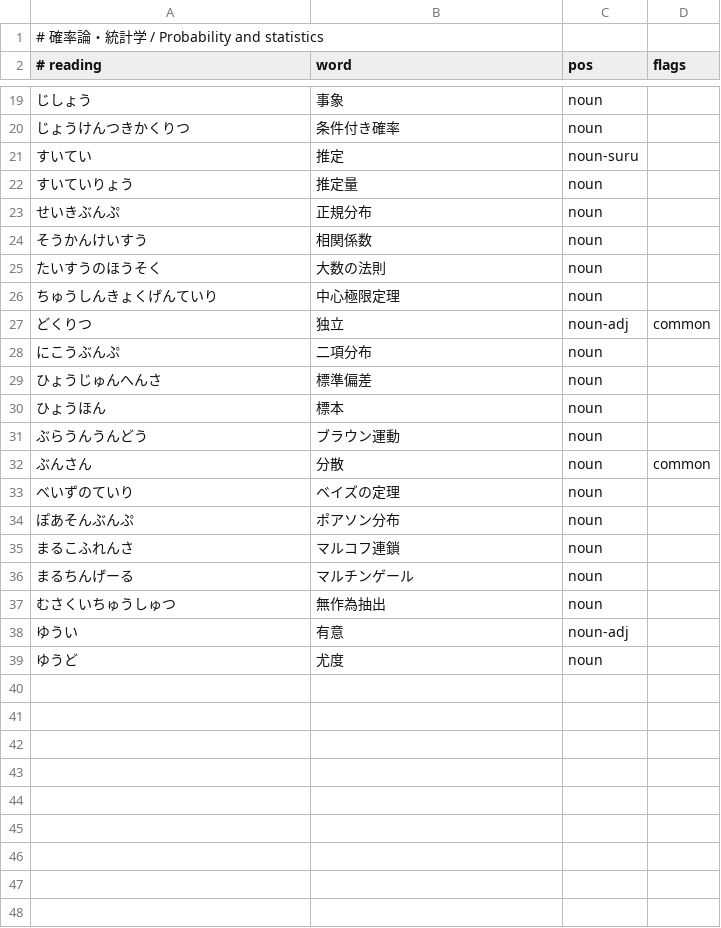
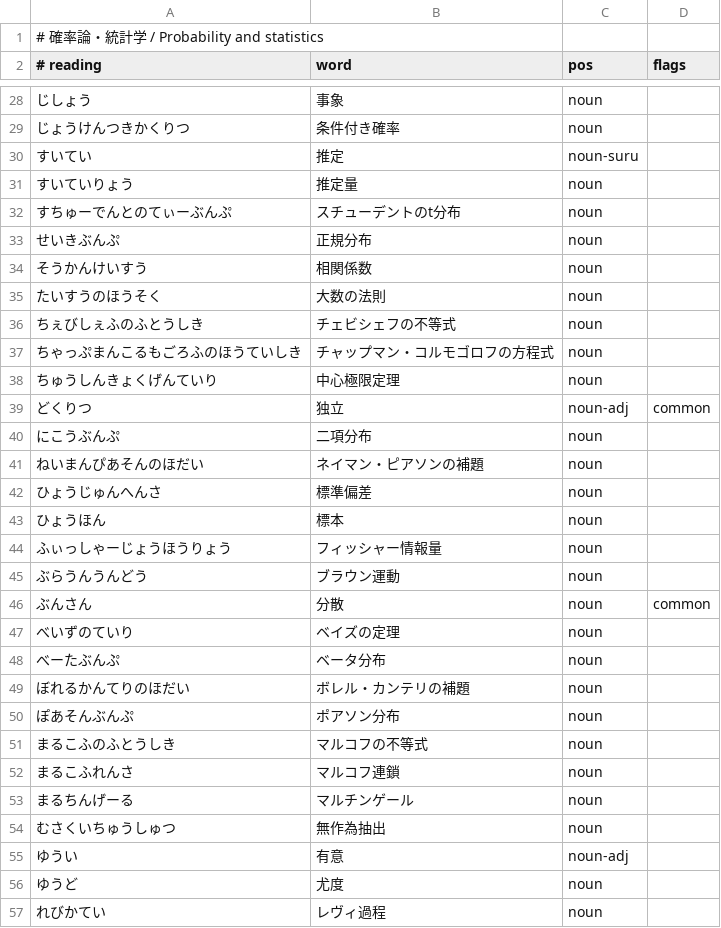
Before and after one commit to ys-math/math-dict, a TSV file: terms/07-probability-statistics.tsv, drawn as a sheet; only a part is shown, gaps mark what is left out; the diff covers the shown part only; the diff names each change by its address in the sheet, - before the commit and + after, or states it on an @@ line.

```diff
--- a/terms/07-probability-statistics.tsv
+++ b/terms/07-probability-statistics.tsv
+row 32: すちゅーでんとのてぃーぶんぷ | スチューデントのt分布 | noun
+row 36: ちぇびしぇふのふとうしき | チェビシェフの不等式 | noun
+row 37: ちゃっぷまんこるもごろふのほうていしき | チャップマン・コルモゴロフの方程式 | noun
+row 41: ねいまんぴあそんのほだい | ネイマン・ピアソンの補題 | noun
+row 44: ふぃっしゃーじょうほうりょう | フィッシャー情報量 | noun
+row 48: べーたぶんぷ | ベータ分布 | noun
+row 49: ぼれるかんてりのほだい | ボレル・カンテリの補題 | noun
+row 51: まるこふのふとうしき | マルコフの不等式 | noun
+row 57: れびかてい | レヴィ過程 | noun
```
Also changed, not shown: 9 added rows elsewhere in this file, terms/02-analysis.tsv, terms/05-number-theory.tsv, 23 other files.
